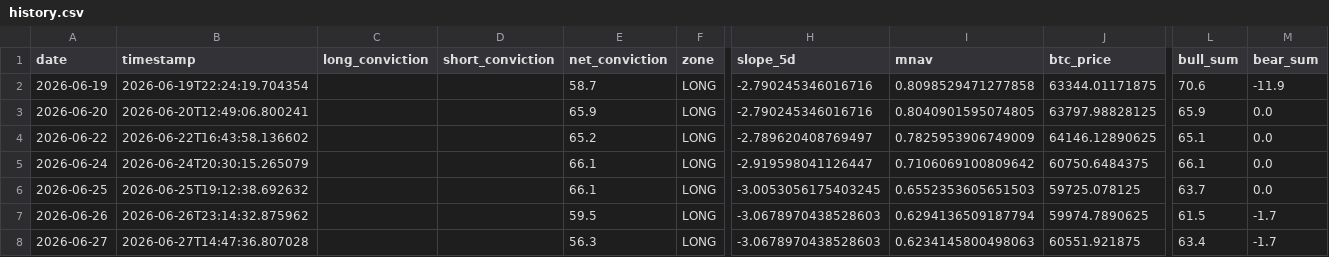
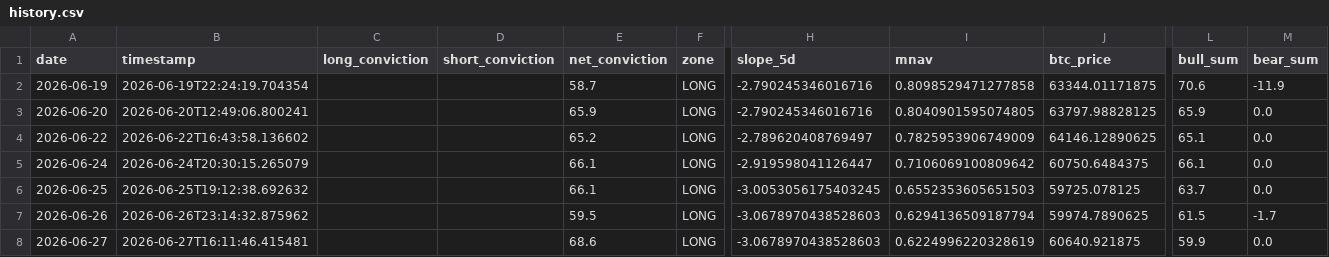
Before and after one commit to micahcranman/nassim-dashboard, a CSV file: docs/history.csv, drawn as a sheet; only a part is shown, gaps mark what is left out; the diff names each change by its address in the sheet, - before the commit and + after, or states it on an @@ line.

```diff
--- a/docs/history.csv
+++ b/docs/history.csv
-B8 (timestamp): 2026-06-27T14:47:36.807028
+B8 (timestamp): 2026-06-27T16:11:46.415481
-E8 (net_conviction): 56.3
+E8 (net_conviction): 68.6
-I8 (mnav): 0.6234145800498063
+I8 (mnav): 0.6224996220328619
-J8 (btc_price): 60551.921875
+J8 (btc_price): 60640.921875
-L8 (bull_sum): 63.4
+L8 (bull_sum): 59.9
-M8 (bear_sum): -1.7
+M8 (bear_sum): 0.0
```
Also changed, not shown: outputs/history.csv, 4 other files.
